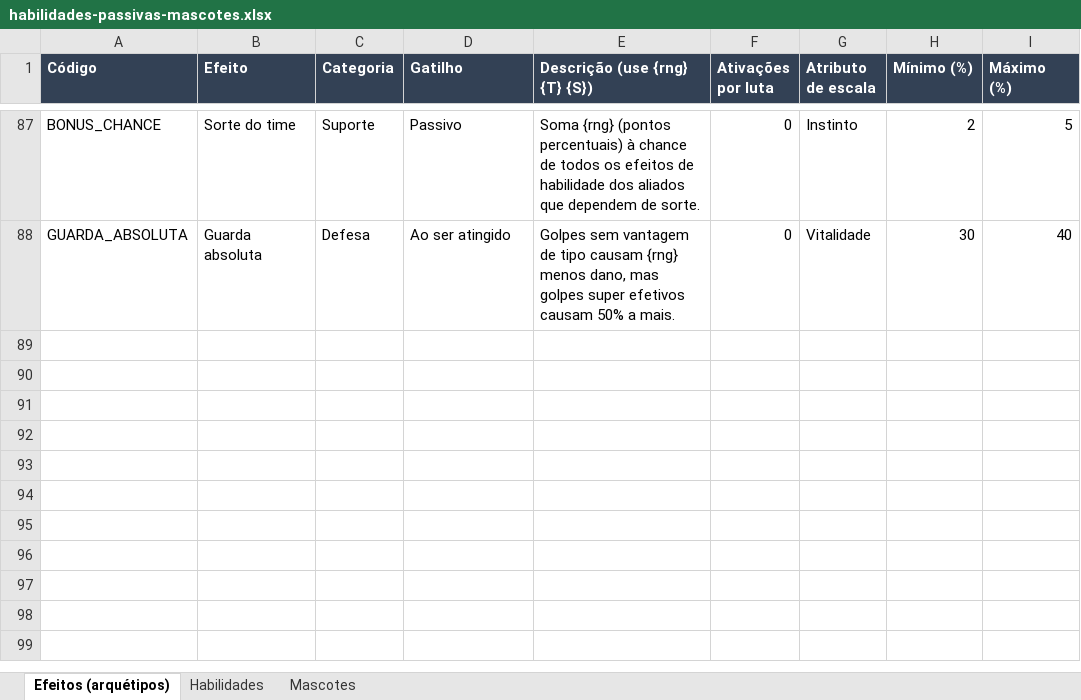
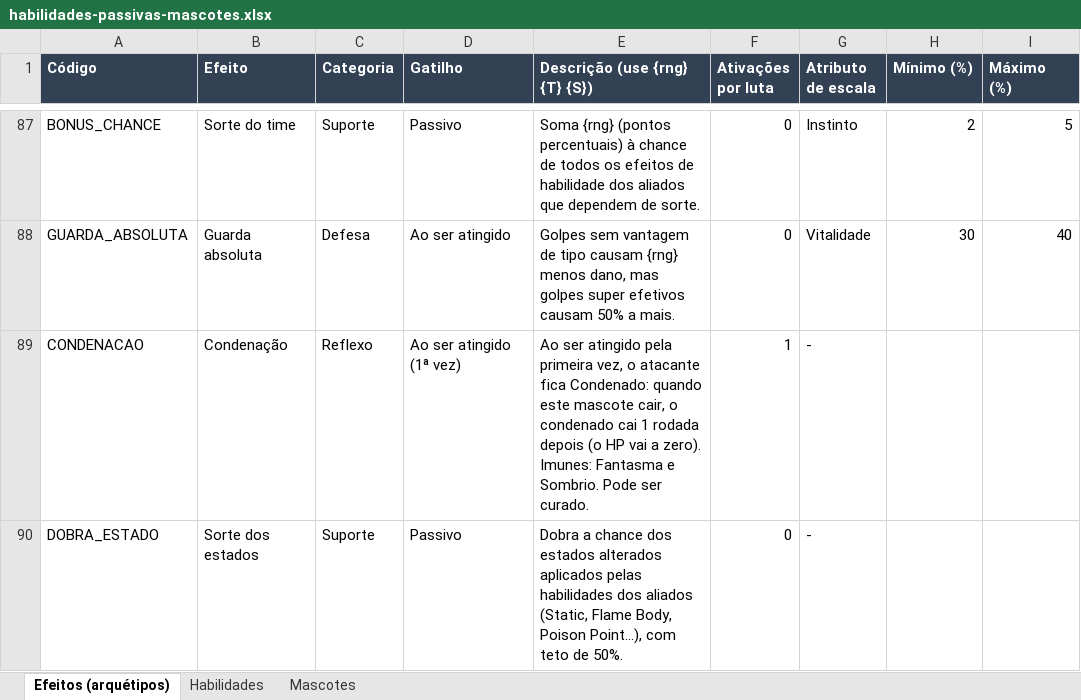
Before and after one commit to yoshima22/LigaZikachu, an Excel workbook: docs/habilidades-passivas-mascotes.xlsx, sheet Efeitos (arquétipos), drawn as a sheet; only a part is shown, gaps mark what is left out; values as stored, in another font and other column widths than the file's, no borders; the diff names each change by its address in the sheet, - before the commit and + after, or states it on an @@ line.

```diff
--- a/docs/habilidades-passivas-mascotes.xlsx (sheet Efeitos (arquétipos))
+++ b/docs/habilidades-passivas-mascotes.xlsx (sheet Efeitos (arquétipos))
+row 89: CONDENACAO | Condenação | Reflexo | Ao ser atingido (1ª vez) | Ao ser atingido pela primeira vez, o atacante fica Condenado: quando este mascote cair, o condenado cai 1 rodada depois (o HP vai a zero). Imunes: Fantasma e Sombrio. Pode ser curado. | 1 | -
+row 90: DOBRA_ESTADO | Sorte dos estados | Suporte | Passivo | Dobra a chance dos estados alterados aplicados pelas habilidades dos aliados (Static, Flame Body, Poison Point…), com teto de 50%. | 0 | -
```
Also changed, not shown: sheet Habilidades, 18 other files.
